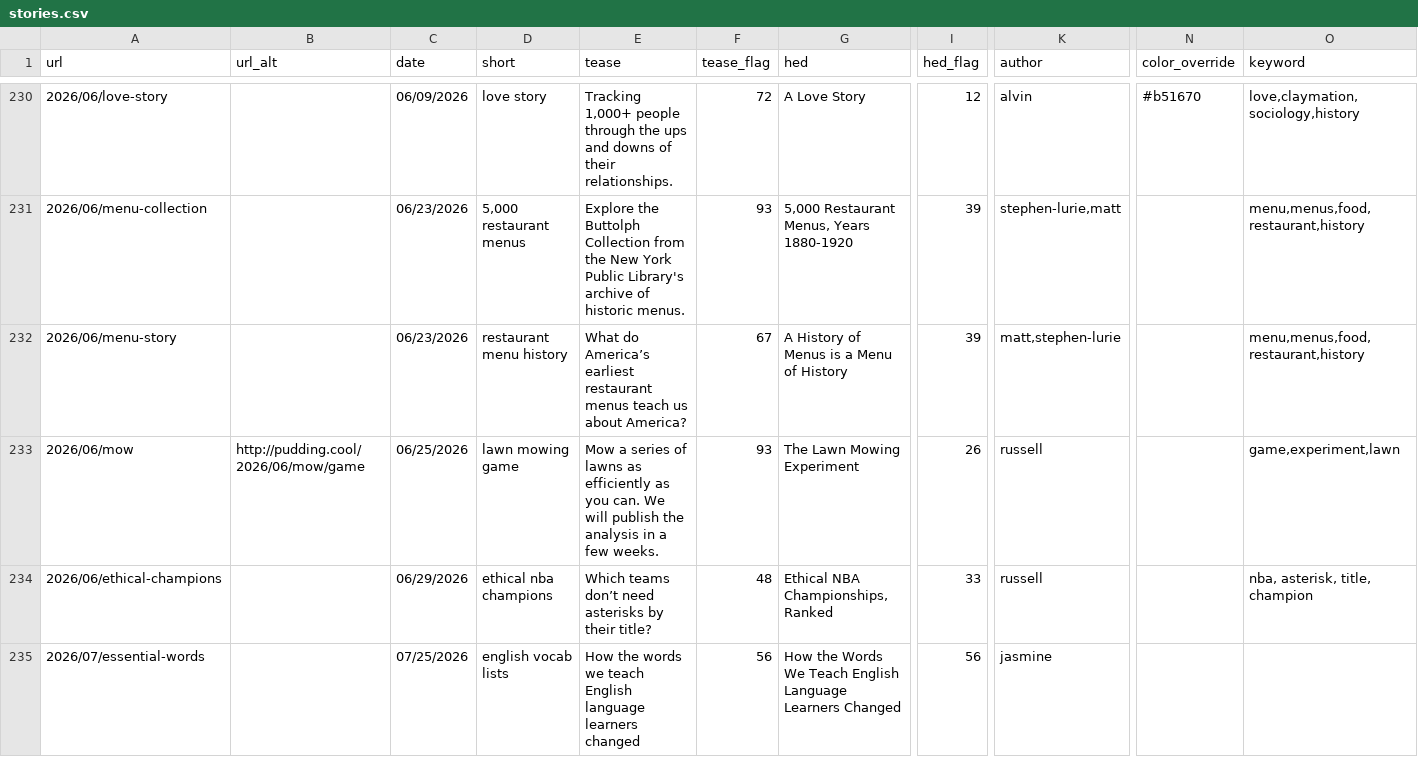
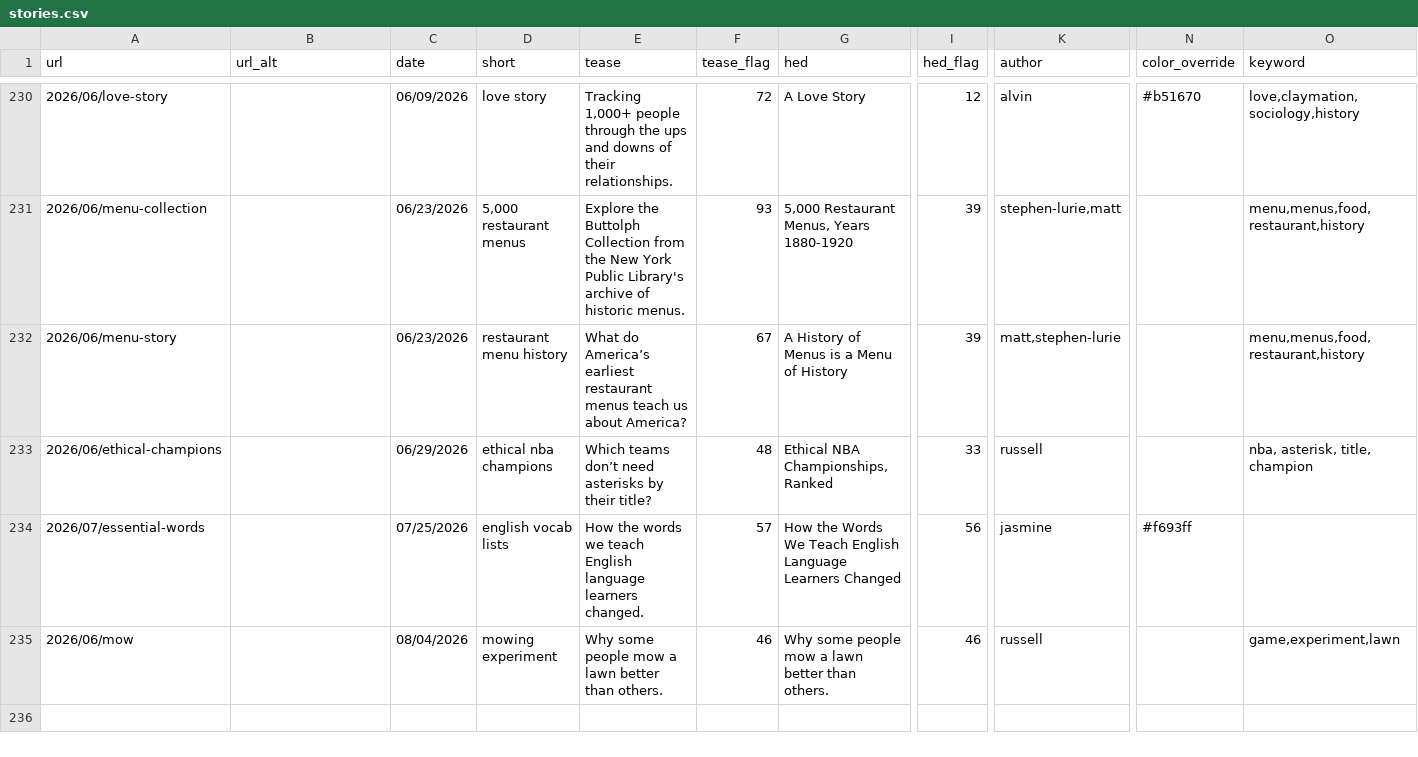
Before and after one commit to the-pudding/website, a CSV file: src/data/stories.csv, drawn as a sheet; only a part is shown, gaps mark what is left out; removed rows and columns are numbered as before the commit, all else as after; rows hold the shown columns only; the diff names each change by its address in the sheet, - before the commit and + after, or states it on an @@ line.

```diff
--- a/src/data/stories.csv
+++ b/src/data/stories.csv
-row 233: 2026/06/mow | http://pudding.cool/2026/06/mow/game | 06/25/2026 | lawn mowing game | Mow a series of lawns as efficiently as you can. We will publish the analysis in a few weeks. | 93 | The Lawn Mowing Experiment | 26 | russell |  | game,experiment,lawn
-E234 (tease): …language learners changed
+E234 (tease): …language learners changed.
-F234 (tease_flag): 56
+F234 (tease_flag): 57
-N234 (color_override): (empty)
+N234 (color_override): #f693ff
+row 235: 2026/06/mow |  | 08/04/2026 | mowing experiment | Why some people mow a lawn better than others. | 46 | Why some people mow a lawn better than others. | 46 | russell |  | game,experiment,lawn
```
Also changed, not shown: static/assets/data/search.csv, 4 other files.
